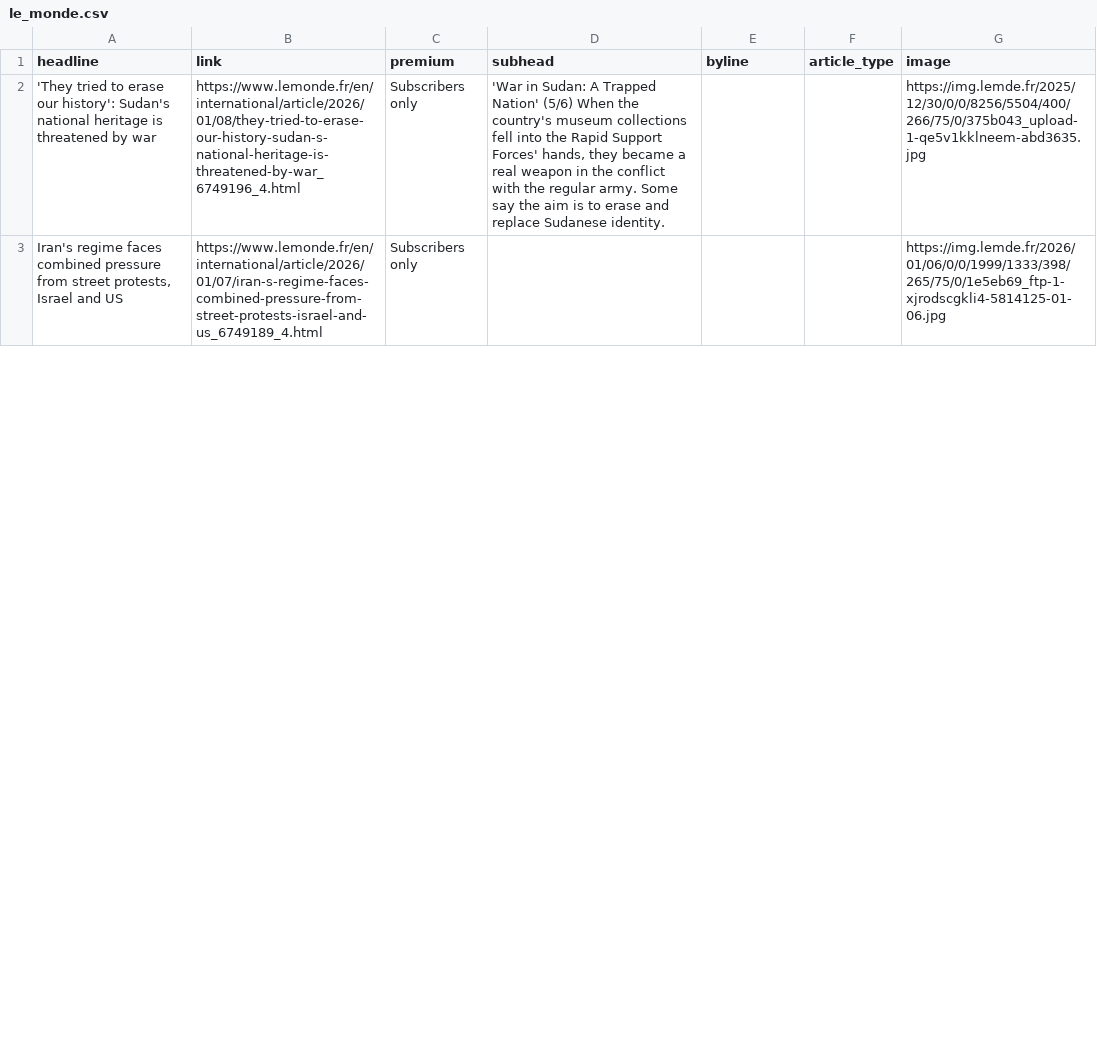
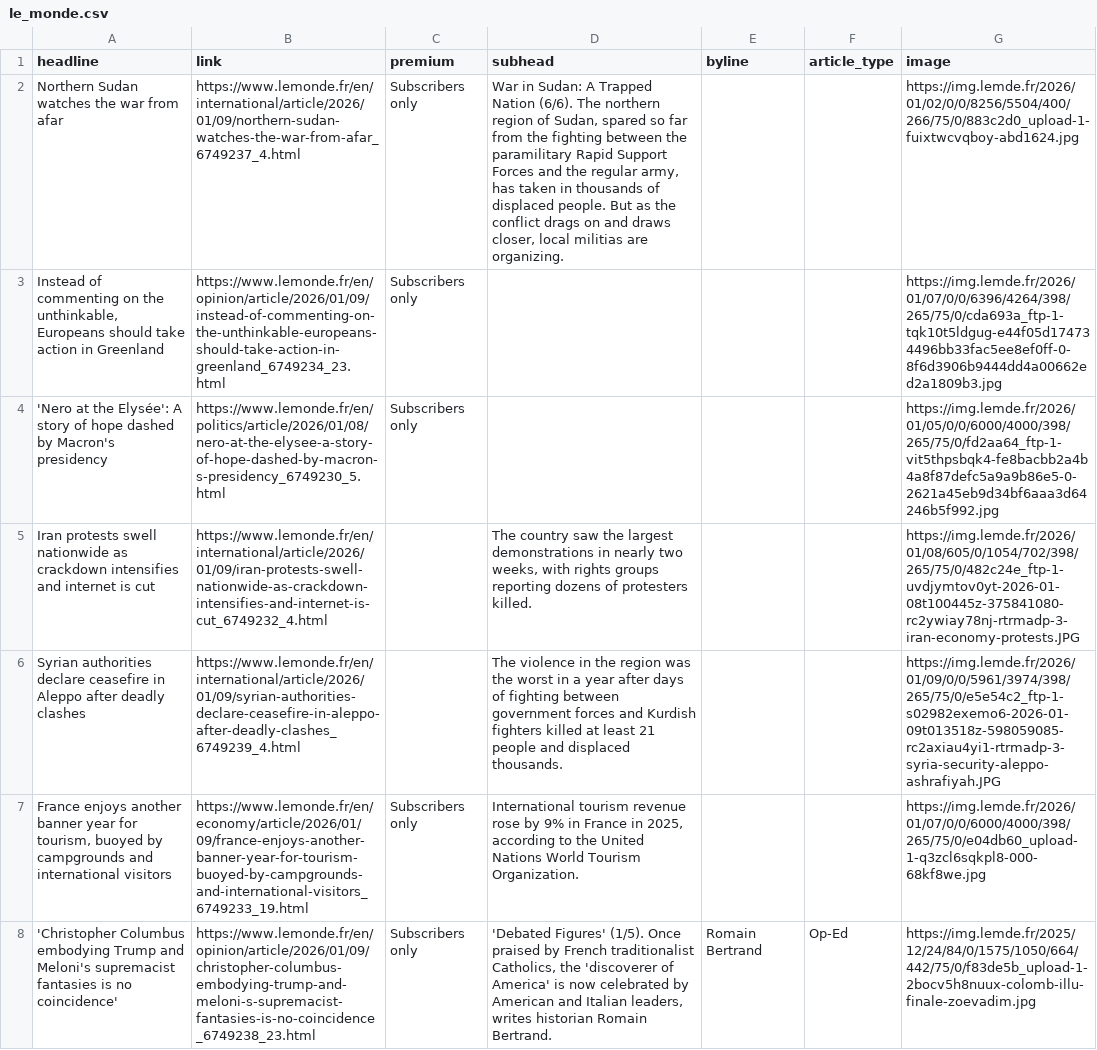
Before and after one commit to teodoracurcic/scraping, a CSV file: le_monde.csv, drawn as a sheet; only a part is shown; the diff covers the shown part only; the diff names each change by its address in the sheet, - before the commit and + after, or states it on an @@ line.

```diff
--- a/le_monde.csv
+++ b/le_monde.csv
-A2 (headline): 'They tried to erase our history': Sudan's national heritage is threatened by war
+A2 (headline): Northern Sudan watches the war from afar
-B2 (link): https://www.lemonde.fr/en/international/article/2026/01/08/they-tried-to-erase-our-history-sudan-s-national-heritage-is-threatened-by-war_6749196_4.html
+B2 (link): https://www.lemonde.fr/en/international/article/2026/01/09/northern-sudan-watches-the-war-from-afar_6749237_4.html
-D2 (subhead): 'War in Sudan: A Trapped Nation' (5/6) When the country's museum collections fell into the Rapid Support Forces' hands, they became a real weapon in the conflict with the regular army. Some say the aim is to erase and replace Sudanese identity.
+D2 (subhead): War in Sudan: A Trapped Nation (6/6). The northern region of Sudan, spared so far from the fighting between the paramilitary Rapid Support Forces and the regular army, has taken in thousands of displaced people. But as the conflict drags on and draws closer, local militias are organizing.
-G2 (image): https://img.lemde.fr/2025/12/30/0/0/8256/5504/400/266/75/0/375b043_upload-1-qe5v1kklneem-abd3635.jpg
+G2 (image): https://img.lemde.fr/2026/01/02/0/0/8256/5504/400/266/75/0/883c2d0_upload-1-fuixtwcvqboy-abd1624.jpg
-A3 (headline): Iran's regime faces combined pressure from street protests, Israel and US
+A3 (headline): Instead of commenting on the unthinkable, Europeans should take action in Greenland
-B3 (link): https://www.lemonde.fr/en/international/article/2026/01/07/iran-s-regime-faces-combined-pressure-from-street-protests-israel-and-us_6749189_4.html
+B3 (link): https://www.lemonde.fr/en/opinion/article/2026/01/09/instead-of-commenting-on-the-unthinkable-europeans-should-take-action-in-greenland_6749234_23.html
-G3 (image): https://img.lemde.fr/2026/01/06/0/0/1999/1333/398/265/75/0/1e5eb69_ftp-1-xjrodscgkli4-5814125-01-06.jpg
+G3 (image): https://img.lemde.fr/2026/01/07/0/0/6396/4264/398/265/75/0/cda693a_ftp-1-tqk10t5ldgug-e44f05d174734496bb33fac5ee8ef0ff-0-8f6d3906b9444dd4a00662ed2a1809b3.jpg
+row 4: 'Nero at the Elysée': A story of hope dashed by Macron's presidency | https://www.lemonde.fr/en/politics/article/2026/01/08/nero-at-the-elysee-a-story-of-hope-dashed-by-macron-s-presidency_6749230_5.html | Subscribers only |  |  |  | https://img.lemde.fr/2026/01/05/0/0/6000/4000/398/265/75/0/fd2aa64_ftp-1-vit5thpsbqk4-fe8bacbb2a4b4a8f87defc5a9a9b86e5-0-2621a45eb9d34bf6aaa3d64246b5f992.jpg
+row 5: Iran protests swell nationwide as crackdown intensifies and internet is cut | https://www.lemonde.fr/en/international/article/2026/01/09/iran-protests-swell-nationwide-as-crackdown-intensifies-and-internet-is-cut_6749232_4.html |  | The country saw the largest demonstrations in nearly two weeks, with rights groups reporting dozens of protesters killed. |  |  | https://img.lemde.fr/2026/01/08/605/0/1054/702/398/265/75/0/482c24e_ftp-1-uvdjymtov0yt-2026-01-08t100445z-375841080-rc2ywiay78nj-rtrmadp-3-iran-economy-protests.JPG
+row 6: Syrian authorities declare ceasefire in Aleppo after deadly clashes | https://www.lemonde.fr/en/international/article/2026/01/09/syrian-authorities-declare-ceasefire-in-aleppo-after-deadly-clashes_6749239_4.html |  | The violence in the region was the worst in a year after days of fighting between government forces and Kurdish fighters killed at least 21 people and displaced thousands. |  |  | https://img.lemde.fr/2026/01/09/0/0/5961/3974/398/265/75/0/e5e54c2_ftp-1-s02982exemo6-2026-01-09t013518z-598059085-rc2axiau4yi1-rtrmadp-3-syria-security-aleppo-ashrafiyah.JPG
+row 7: France enjoys another banner year for tourism, buoyed by campgrounds and international visitors | https://www.lemonde.fr/en/economy/article/2026/01/09/france-enjoys-another-banner-year-for-tourism-buoyed-by-campgrounds-and-international-visitors_6749233_19.html | Subscribers only | International tourism revenue rose by 9% in France in 2025, according to the United Nations World Tourism Organization. |  |  | https://img.lemde.fr/2026/01/07/0/0/6000/4000/398/265/75/0/e04db60_upload-1-q3zcl6sqkpl8-000-68kf8we.jpg
+row 8: 'Christopher Columbus embodying Trump and Meloni's supremacist fantasies is no coincidence' | https://www.lemonde.fr/en/opinion/article/2026/01/09/christopher-columbus-embodying-trump-and-meloni-s-supremacist-fantasies-is-no-coincidence_6749238_23.html | Subscribers only | 'Debated Figures' (1/5). Once praised by French traditionalist Catholics, the 'discoverer of America' is now celebrated by American and Italian leaders, writes historian Romain Bertrand. | Romain Bertrand | Op-Ed | https://img.lemde.fr/2025/12/24/84/0/1575/1050/664/442/75/0/f83de5b_upload-1-2bocv5h8nuux-colomb-illu-finale-zoevadim.jpg
```
Also changed, not shown: 12 added rows, 17 removed rows and 14 edited cells elsewhere in this file.
